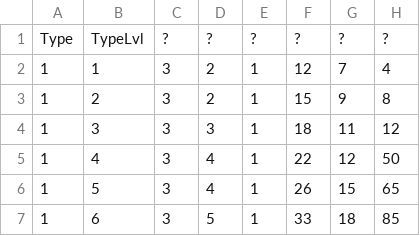
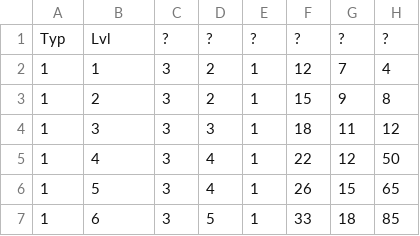
Before and after one commit to ZaneDubya/YserbiusData, a CSV file: Data/Monsters-Levels.csv, drawn as a sheet; only a part is shown; the diff names each change by its address in the sheet, - before the commit and + after, or states it on an @@ line.

```diff
--- a/Data/Monsters-Levels.csv
+++ b/Data/Monsters-Levels.csv
-A1: Type
+A1: Typ
-B1: TypeLvl
+B1: Lvl
```
Also changed, not shown: Data/Monsters-Names.csv.
